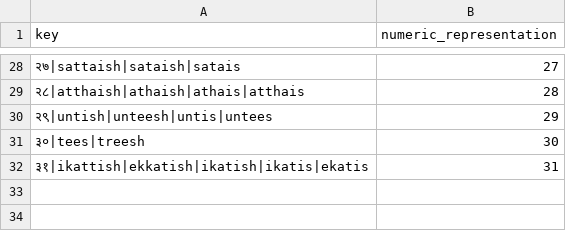
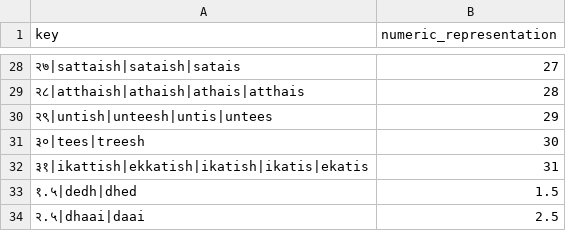
Before and after one commit to hellohaptik/chatbot_ner, a CSV file: ner_v2/detectors/temporal/date/hi/data/numbers_constant.csv, drawn as a sheet; only a part is shown, gaps mark what is left out; the diff names each change by its address in the sheet, - before the commit and + after, or states it on an @@ line.

Commit message:
added data in number constant and datetime_diff constant

```diff
--- a/ner_v2/detectors/temporal/date/hi/data/numbers_constant.csv
+++ b/ner_v2/detectors/temporal/date/hi/data/numbers_constant.csv
+row 33: १.५|dedh|dhed | 1.5
+row 34: २.५|dhaai|daai | 2.5
```
Also changed, not shown: ner_v2/detectors/temporal/date/hi/data/datetime_diff_constant.csv, ner_v2/detectors/temporal/time/hi/data/datetime_diff_constant.csv, 1 other file.
